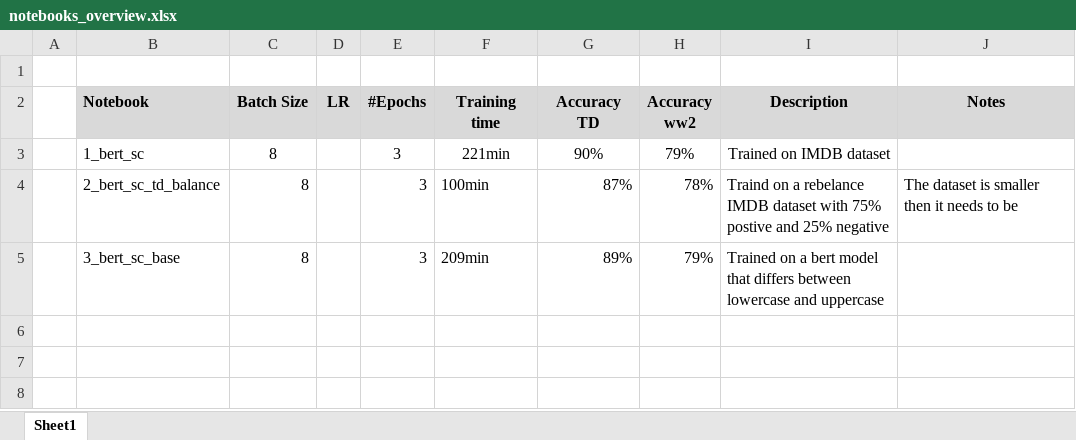
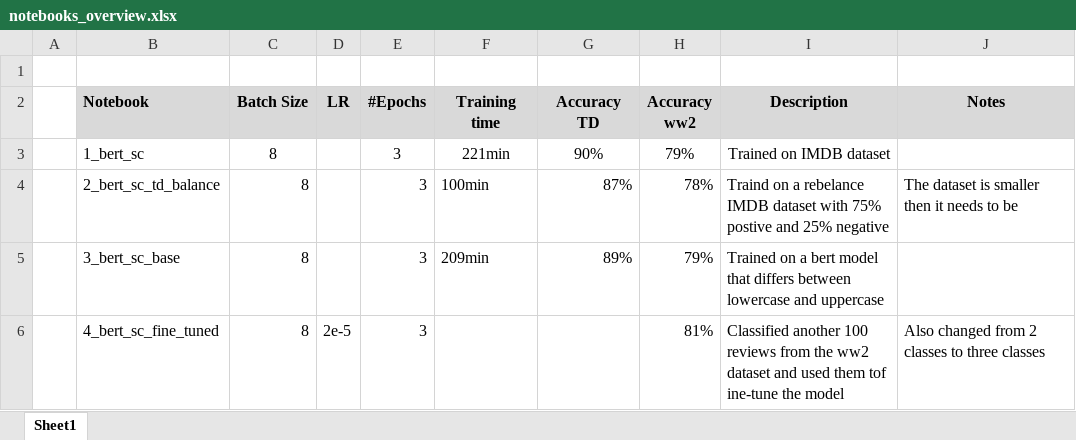
Before and after one commit to askkvar/master-thesis, an Excel workbook: notebooks/notebooks_overview.xlsx, sheet Sheet1, drawn as a sheet; values as stored, in another font and other column widths than the file's, no borders; the diff names each change by its address in the sheet, - before the commit and + after, or states it on an @@ line.

Commit message:
Made a new fine-tuned model and updated the the excel overview

```diff
--- a/notebooks/notebooks_overview.xlsx (sheet Sheet1)
+++ b/notebooks/notebooks_overview.xlsx (sheet Sheet1)
+row 6:  | 4_bert_sc_fine_tuned | 8 | 2e-5 | 3 |  |  | 81% | Classified another 100 reviews from the ww2 dataset and used them tof ine-tune the model | Also changed from 2 classes to three classes
```
Also changed, not shown: 2 other files.
